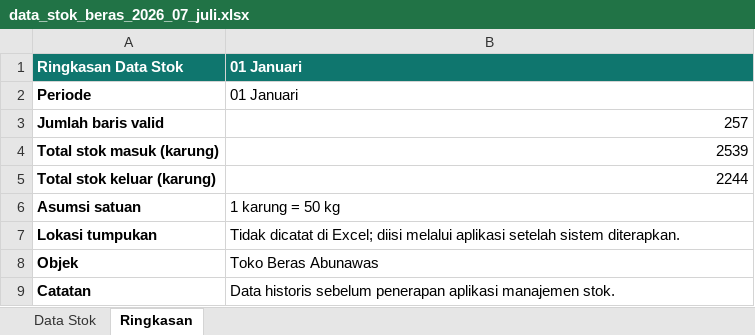
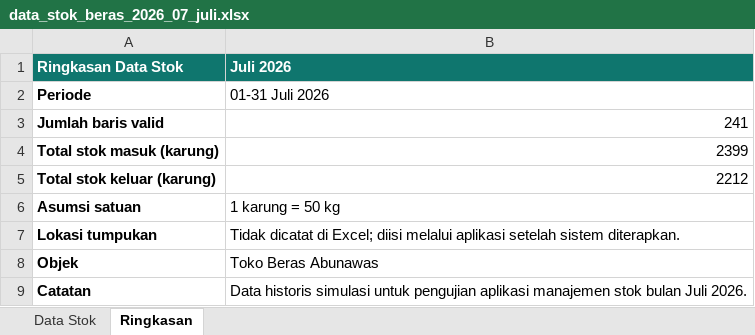
Before and after one commit to Bayusukmoadji/toko_abunawas_apk, an Excel workbook: firebase_import_python/data_stok_beras_2026_07_juli.xlsx, sheet Ringkasan, drawn as a sheet; values as stored, in another font and other column widths than the file's, no borders; the diff names each change by its address in the sheet, - before the commit and + after, or states it on an @@ line.

Commit message:
data: add July 2026 stock dataset

```diff
--- a/firebase_import_python/data_stok_beras_2026_07_juli.xlsx (sheet Ringkasan)
+++ b/firebase_import_python/data_stok_beras_2026_07_juli.xlsx (sheet Ringkasan)
-B1: 01 Januari
+B1: Juli 2026
-B2 (Juli 2026): 01 Januari
+B2 (Juli 2026): 01-31 Juli 2026
-B3 (Juli 2026): 257
+B3 (Juli 2026): 241
-B4 (Juli 2026): 2539
+B4 (Juli 2026): 2399
-B5 (Juli 2026): 2244
+B5 (Juli 2026): 2212
-B9 (Juli 2026): Data historis sebelum penerapan aplikasi manajemen stok.
+B9 (Juli 2026): Data historis simulasi untuk pengujian aplikasi manajemen stok bulan Juli 2026.
```
Also changed, not shown: sheet Data Stok.
